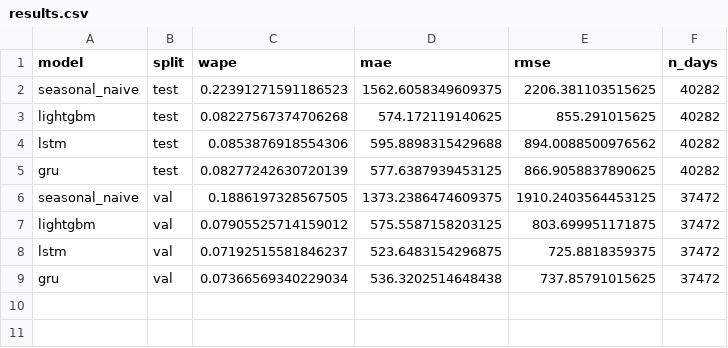
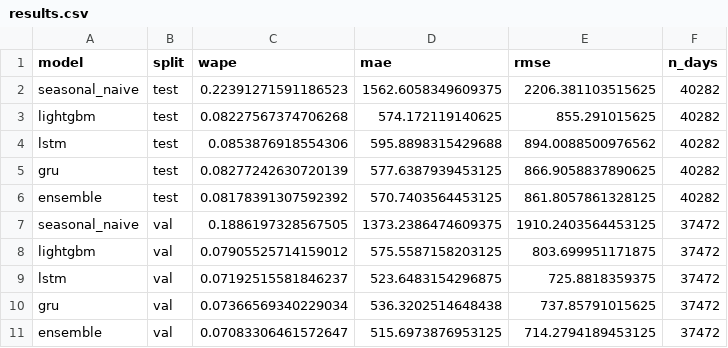
Before and after one commit to pls2s/MFP-Merchant-Financial-Passport, a CSV file: models/results.csv, drawn as a sheet.

```diff
--- a/models/results.csv
+++ b/models/results.csv
@@ -5,2 +5,3 @@ lstm,test,0.0853876918554306,595.8898315429688,894.0088500976562,40282
 gru,test,0.08277242630720139,577.6387939453125,866.9058837890625,40282
+ensemble,test,0.08178391307592392,570.7403564453125,861.8057861328125,40282
 seasonal_naive,val,0.1886197328567505,1373.2386474609375,1910.2403564453125,37472
@@ -9 +10,2 @@ lstm,val,0.07192515581846237,523.6483154296875,725.8818359375,37472
 gru,val,0.07366569340229034,536.3202514648438,737.85791015625,37472
+ensemble,val,0.07083306461572647,515.6973876953125,714.2794189453125,37472
```
Also changed, not shown: 4 other files.
